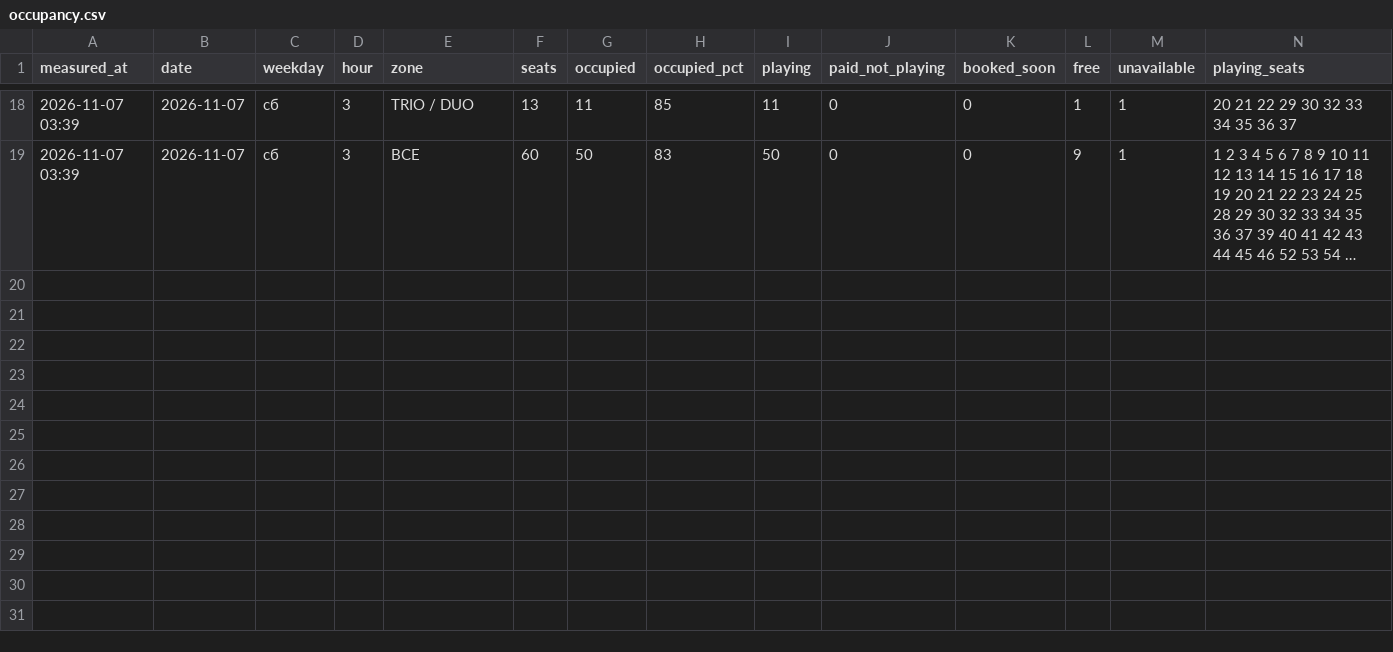
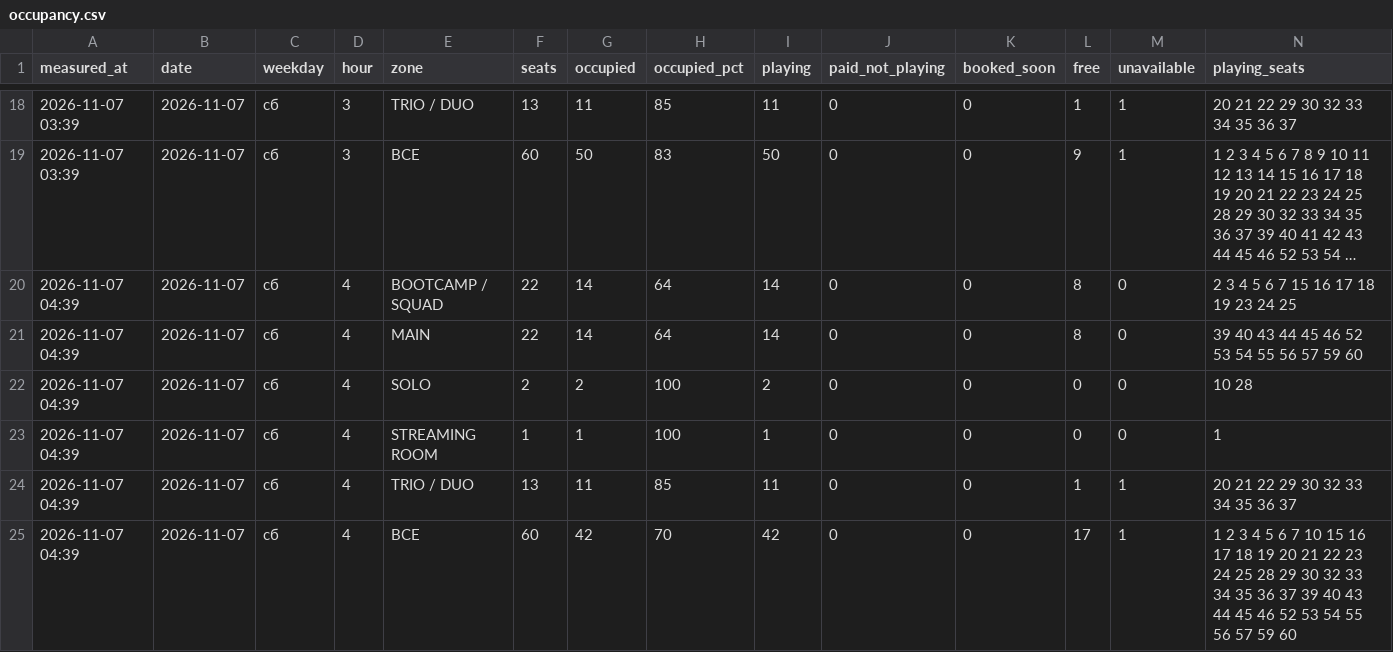
Before and after one commit to replaygot/Cyber-statistics-ast, a CSV file: data/kywedwxo/occupancy.csv, drawn as a sheet; only a part is shown, gaps mark what is left out; long unchanged cells end in …; rows hold the shown columns only; the diff names each change by its address in the sheet, - before the commit and + after, or states it on an @@ line.

```diff
--- a/data/kywedwxo/occupancy.csv
+++ b/data/kywedwxo/occupancy.csv
+row 20: 2026-11-07 04:39 | 2026-11-07 | сб | 4 | BOOTCAMP / SQUAD | 22 | 14 | 64 | 14 | 0 | 0 | 8 | 0 | 2 3 4 5 6 7 15 16 17 18 19 23 24 25
+row 21: 2026-11-07 04:39 | 2026-11-07 | сб | 4 | MAIN | 22 | 14 | 64 | 14 | 0 | 0 | 8 | 0 | 39 40 43 44 45 46 52 53 54 55 56 57 59 60
+row 22: 2026-11-07 04:39 | 2026-11-07 | сб | 4 | SOLO | 2 | 2 | 100 | 2 | 0 | 0 | 0 | 0 | 10 28
+row 23: 2026-11-07 04:39 | 2026-11-07 | сб | 4 | STREAMING ROOM | 1 | 1 | 100 | 1 | 0 | 0 | 0 | 0 | 1
+row 24: 2026-11-07 04:39 | 2026-11-07 | сб | 4 | TRIO / DUO | 13 | 11 | 85 | 11 | 0 | 0 | 1 | 1 | 20 21 22 29 30 32 33 34 35 36 37
+row 25: 2026-11-07 04:39 | 2026-11-07 | сб | 4 | ВСЕ | 60 | 42 | 70 | 42 | 0 | 0 | 17 | 1 | 1 2 3 4 5 6 7 10 15 16 17 18 19 20 21 22 23 24 25 28 29 30 32 33 34 35 36 37 39 40 43 44 45 46 52 53 54 55 56 57 59 60
```
Also changed, not shown: data/16Xp6Rly/occupancy.csv, data/1JB6N7pB/occupancy.csv, 15 other files.
